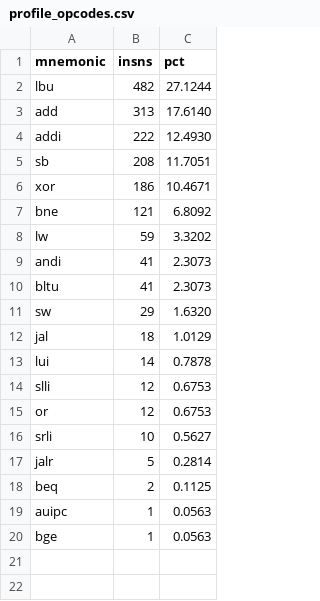
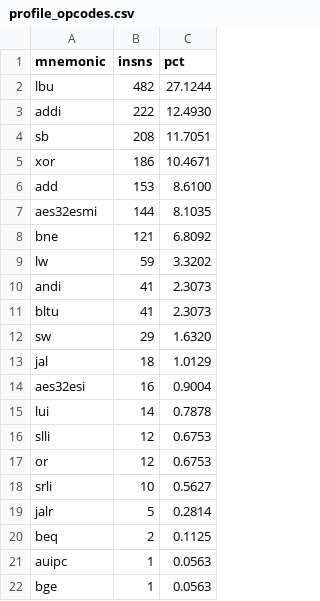
Before and after one commit to LynnnPush/AES-Processor-Design-Project, a CSV file: hardware/src/simulation/profile_opcodes.csv, drawn as a sheet; removed rows and columns are numbered as before the commit, all else as after; the diff names each change by its address in the sheet, - before the commit and + after, or states it on an @@ line.

```diff
--- a/hardware/src/simulation/profile_opcodes.csv
+++ b/hardware/src/simulation/profile_opcodes.csv
-row 3: add | 313 | 17.6140
+row 6: add | 153 | 8.6100
+row 7: aes32esmi | 144 | 8.1035
+row 14: aes32esi | 16 | 0.9004
```
Also changed, not shown: hardware/src/simulation/profile_attribution.csv, 7 other files.
